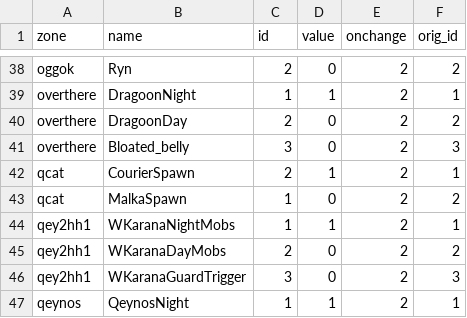
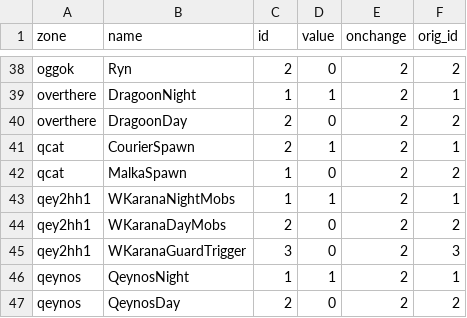
Before and after one commit to NathanHandley/EQWOWConverter, a CSV file: Assets/WorldData/SpawnConditions.csv, drawn as a sheet; only a part is shown, gaps mark what is left out; the shorter side is filled out with more unchanged rows.

Commit message:
Implemented spawn conditions, but not quite working

```diff
--- a/Assets/WorldData/SpawnConditions.csv
+++ b/Assets/WorldData/SpawnConditions.csv
@@ -40,3 +40,2 @@ overthere|DragoonNight|1|1|2|1
 overthere|DragoonDay|2|0|2|2
-overthere|Bloated_belly|3|0|2|3
 qcat|CourierSpawn|2|1|2|1
```
Also changed, not shown: Assets/WorldData/SpawnEvents.csv, 4 other files.
